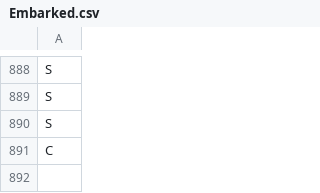
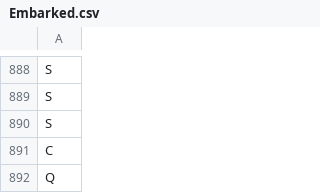
Before and after one commit to atto08/Titanic_tutorial, a CSV file: Train_Lee/Embarked.csv, drawn as a sheet; only a part is shown, gaps mark what is left out.

```diff
--- a/Train_Lee/Embarked.csv
+++ b/Train_Lee/Embarked.csv
@@ -891 +891,2 @@ S
 C
+Q
```
Also changed, not shown: Train_Lee/Age.csv, Train_Lee/Cabin.csv, 6 other files.
